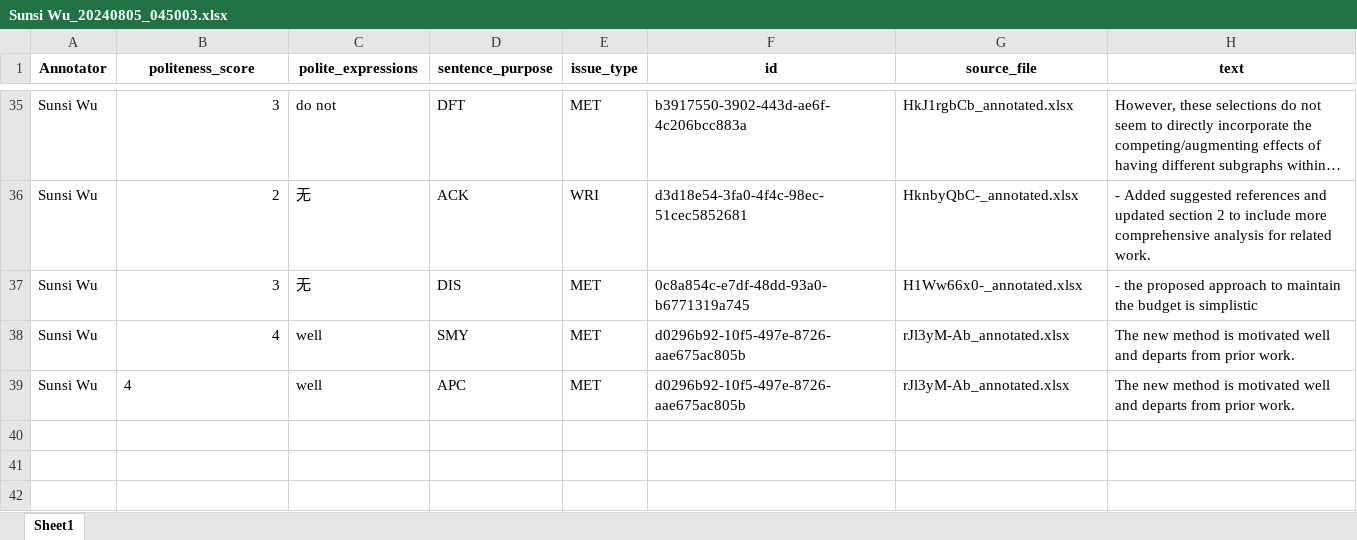
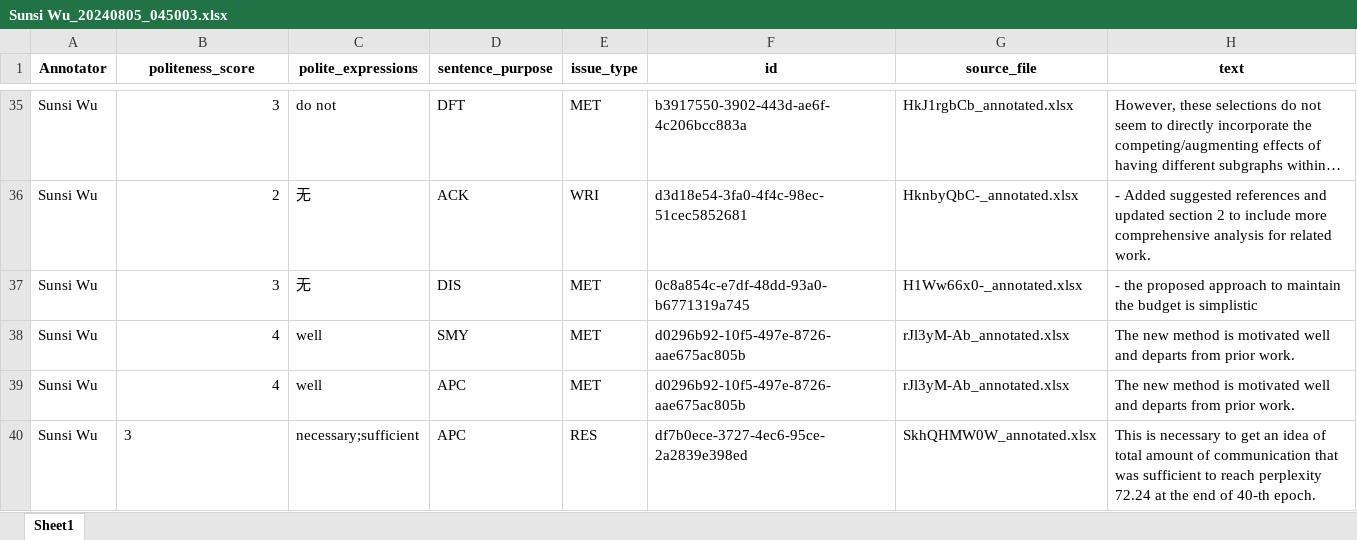
Before and after one commit to pariskang/CMLM-WangShuhe, an Excel workbook: annotations/Sunsi Wu_20240805_045003.xlsx, sheet Sheet1, drawn as a sheet; only a part is shown, gaps mark what is left out; long unchanged cells end in …; values as stored, in another font and other column widths than the file's, no borders; the diff names each change by its address in the sheet, - before the commit and + after, or states it on an @@ line.

Commit message:
Update annotations for Sunsi Wu

```diff
--- a/annotations/Sunsi Wu_20240805_045003.xlsx (sheet Sheet1)
+++ b/annotations/Sunsi Wu_20240805_045003.xlsx (sheet Sheet1)
-B39 alignment: left
+B39 alignment: right
+row 40: Sunsi Wu | 3 | necessary;sufficient | APC | RES | df7b0ece-3727-4ec6-95ce-2a2839e398ed | SkhQHMW0W_annotated.xlsx | This is necessary to get an idea of total amount of communication that was sufficient to reach perplexity 72.24 at the end of 40-th epoch.
```
